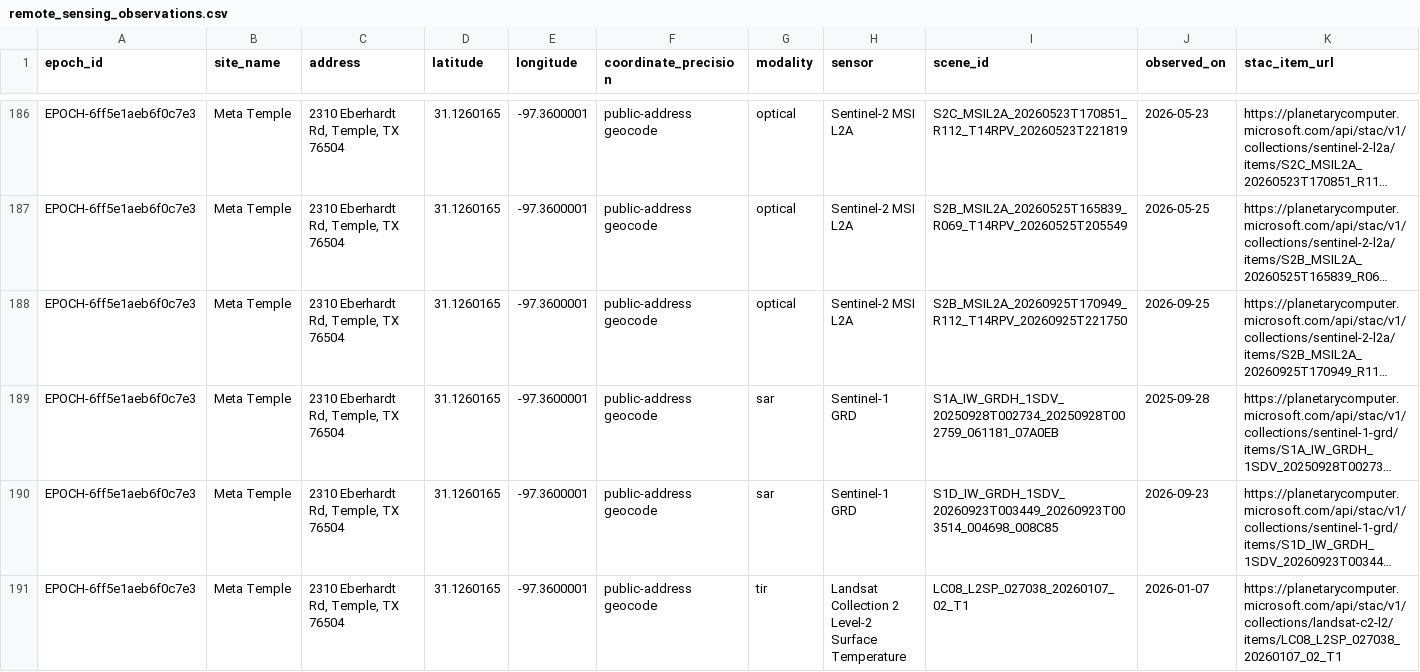
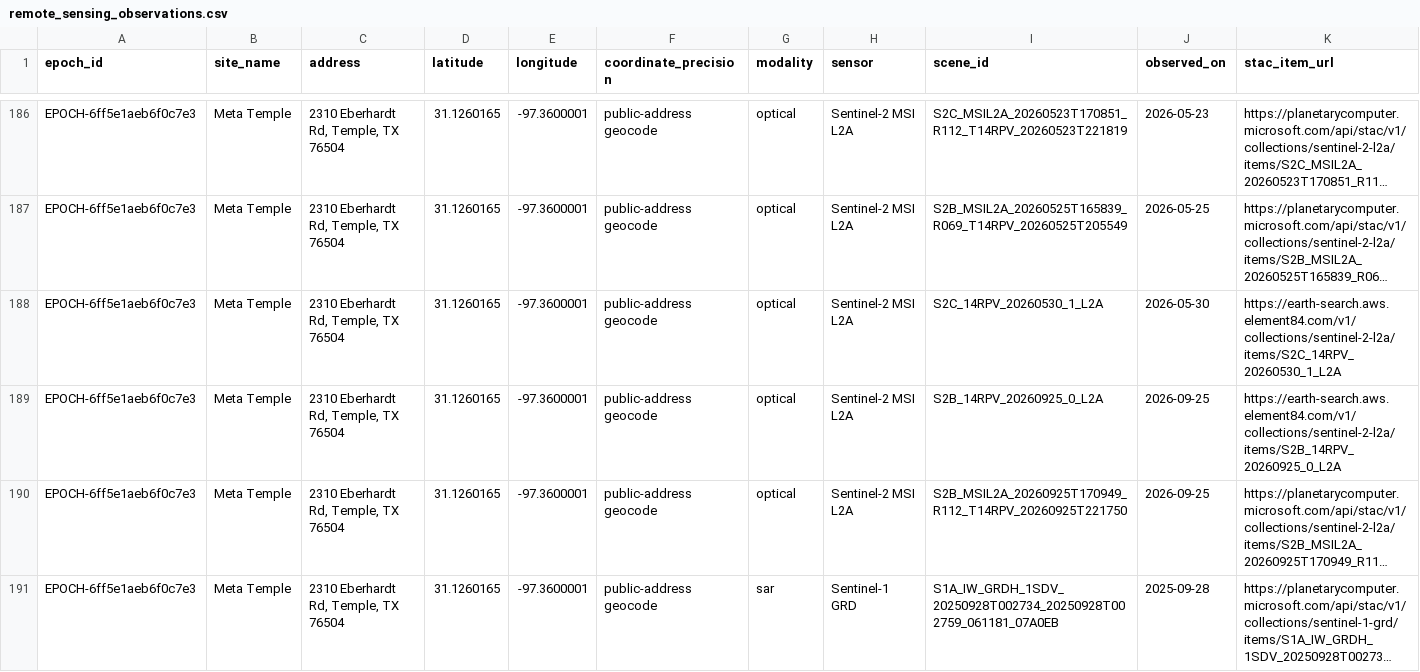
Before and after one commit to AnonRish/continental-load-registry, a CSV file: data/track3/remote_sensing_observations.csv, drawn as a sheet; only a part is shown, gaps mark what is left out; the shorter side is filled out with more unchanged rows; long unchanged cells end in …; rows hold the shown columns only; the diff names each change by its address in the sheet, - before the commit and + after, or states it on an @@ line.

```diff
--- a/data/track3/remote_sensing_observations.csv
+++ b/data/track3/remote_sensing_observations.csv
+row 188: EPOCH-6ff5e1aeb6f0c7e3 | Meta Temple | 2310 Eberhardt Rd, Temple, TX 76504 | 31.1260165 | -97.3600001 | public-address geocode | optical | Sentinel-2 MSI L2A | S2C_14RPV_20260530_1_L2A | 2026-05-30 | https://earth-search.aws.element84.com/v1/collections/sentinel-2-l2a/items/S2C_14RPV_20260530_1_L2A
+row 189: EPOCH-6ff5e1aeb6f0c7e3 | Meta Temple | 2310 Eberhardt Rd, Temple, TX 76504 | 31.1260165 | -97.3600001 | public-address geocode | optical | Sentinel-2 MSI L2A | S2B_14RPV_20260925_0_L2A | 2026-09-25 | https://earth-search.aws.element84.com/v1/collections/sentinel-2-l2a/items/S2B_14RPV_20260925_0_L2A
```
Also changed, not shown: data/physical_verification_layer.csv, 2 other files.
